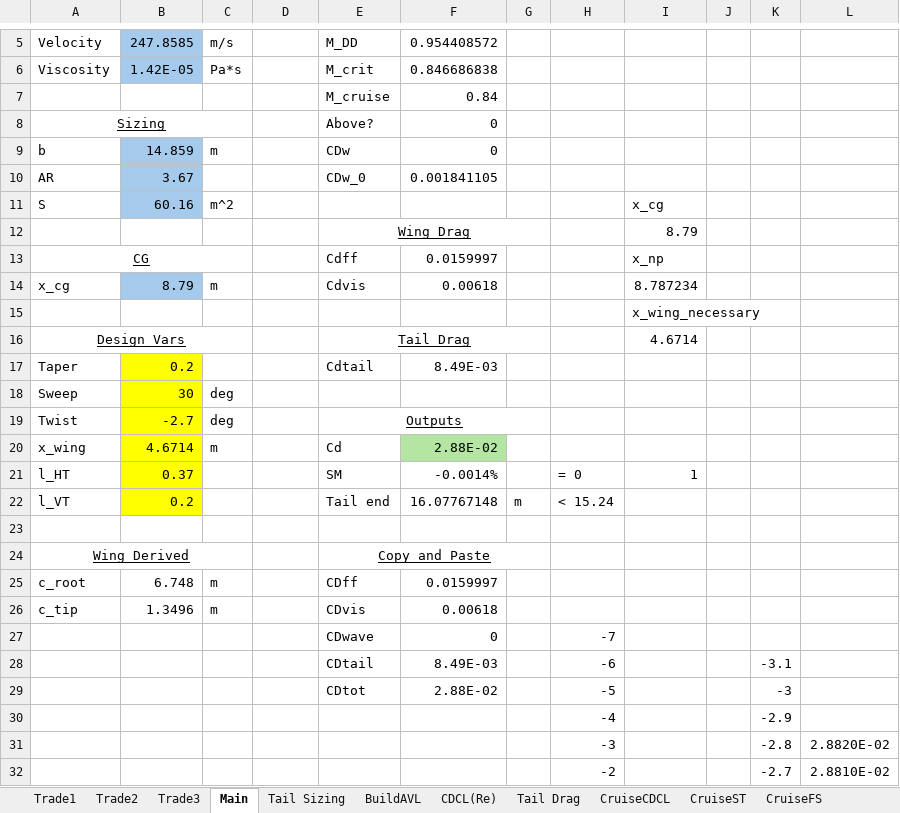
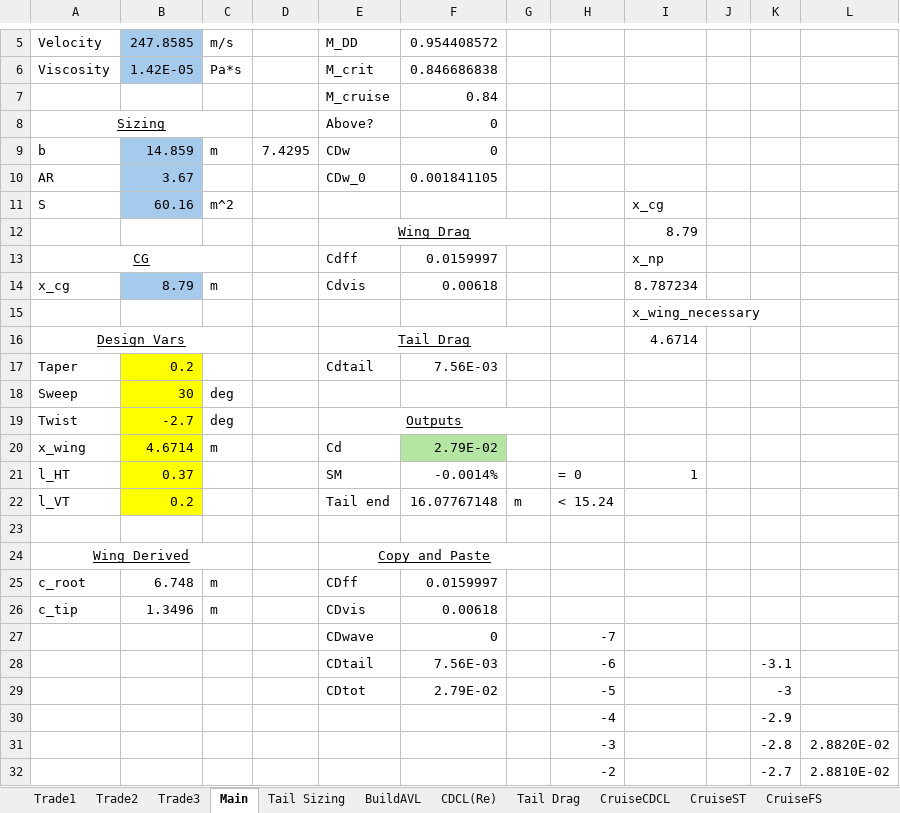
Before and after one commit to WiiHaveFun/NoThaiGrubbin-Repo, an Excel workbook: Aero/PlanformTrade2/PlanformTrade2.xlsm, sheet Main, drawn as a sheet; only a part is shown, gaps mark what is left out; values as stored, in another font and other column widths than the file's, no borders; charts and pictures and conditional formats not drawn; the diff names each change by its address in the sheet, - before the commit and + after, or states it on an @@ line.

```diff
--- a/Aero/PlanformTrade2/PlanformTrade2.xlsm (sheet Main)
+++ b/Aero/PlanformTrade2/PlanformTrade2.xlsm (sheet Main)
-D9: (empty)
+D9: 7.4295
-F17: 8.49E-03
+F17: 7.56E-03
-F20: 2.88E-02
+F20: 2.79E-02
-F28: 8.49E-03
+F28: 7.56E-03
-F29: 2.88E-02
+F29: 2.79E-02
```
Also changed, not shown: sheet Tail Sizing, sheet Tail Drag, sheet BuildAVL, charts or pictures.
